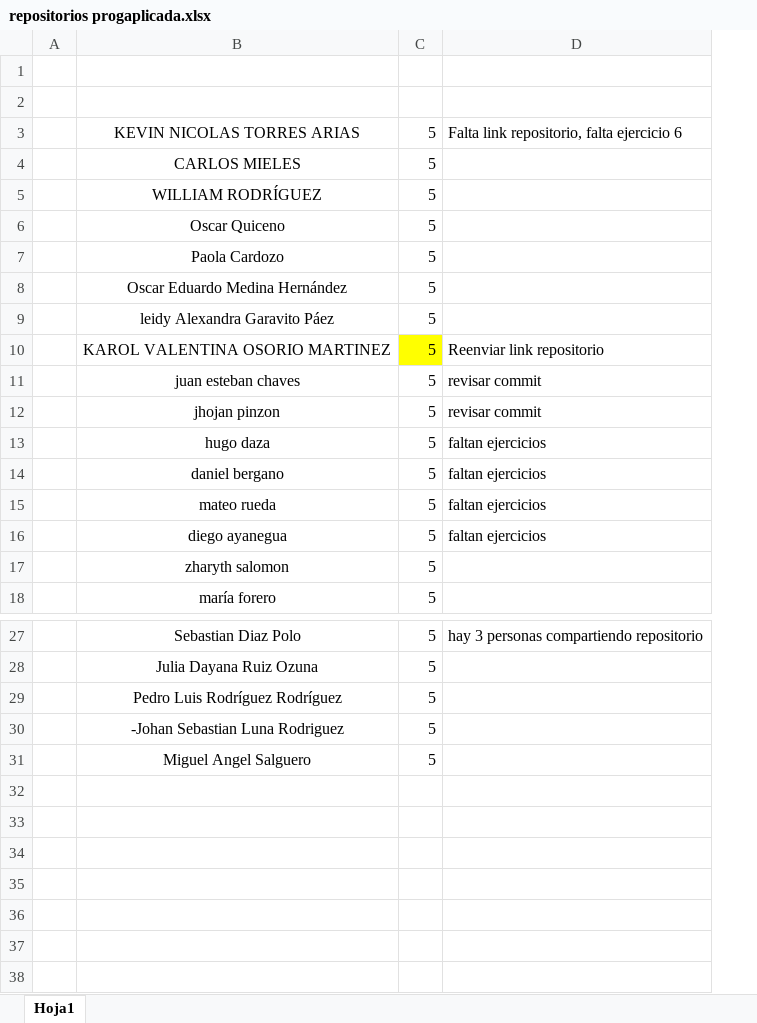
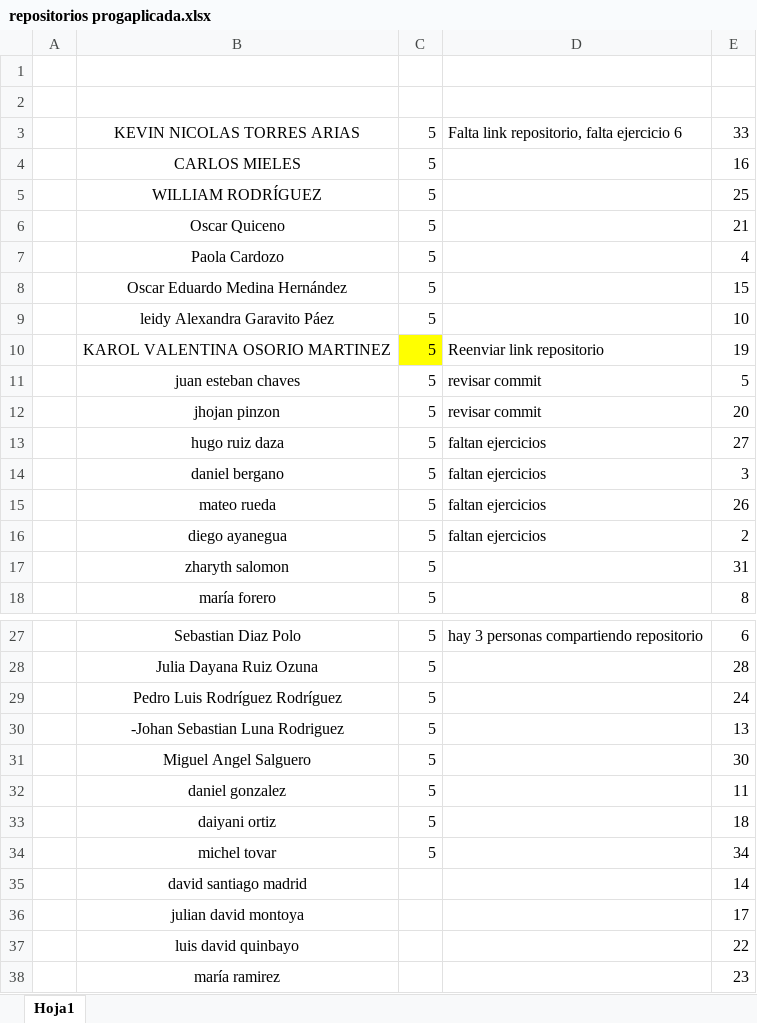
Before and after one commit to caasalazarsa/ProgramacionAplicada, an Excel workbook: Revisiones_repositorios/repositorios progaplicada.xlsx, sheet Hoja1, drawn as a sheet; only a part is shown, gaps mark what is left out; values as stored, in another font and other column widths than the file's, no borders; the diff names each change by its address in the sheet, - before the commit and + after, or states it on an @@ line.

Commit message:
notas actualizadas

```diff
--- a/Revisiones_repositorios/repositorios progaplicada.xlsx (sheet Hoja1)
+++ b/Revisiones_repositorios/repositorios progaplicada.xlsx (sheet Hoja1)
+column E, rows 3-18: 33 | 16 | 25 | 21 | 4 | 15 | 10 | 19 | 5 | 20 | 27 | 3 | 26 | 2 | 31 | 8; rows 27-31: 6 | 28 | 24 | 13 | 30
-B13: hugo daza
+B13: hugo ruiz daza
+row 32:  | daniel gonzalez | 5 |  | 11
+row 33:  | daiyani ortiz | 5 |  | 18
+row 34:  | michel tovar | 5 |  | 34
+row 35:  | david santiago madrid |  |  | 14
+row 36:  | julian david montoya |  |  | 17
+row 37:  | luis david quinbayo |  |  | 22
+row 38:  | maría ramirez |  |  | 23
```
